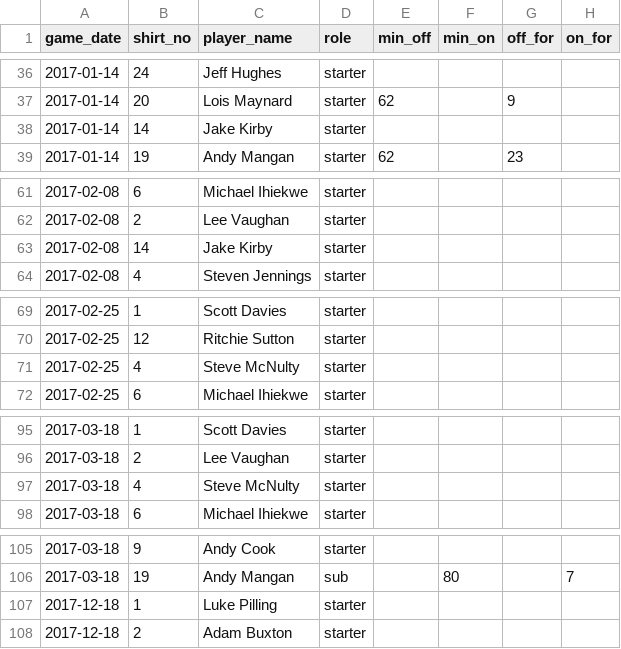
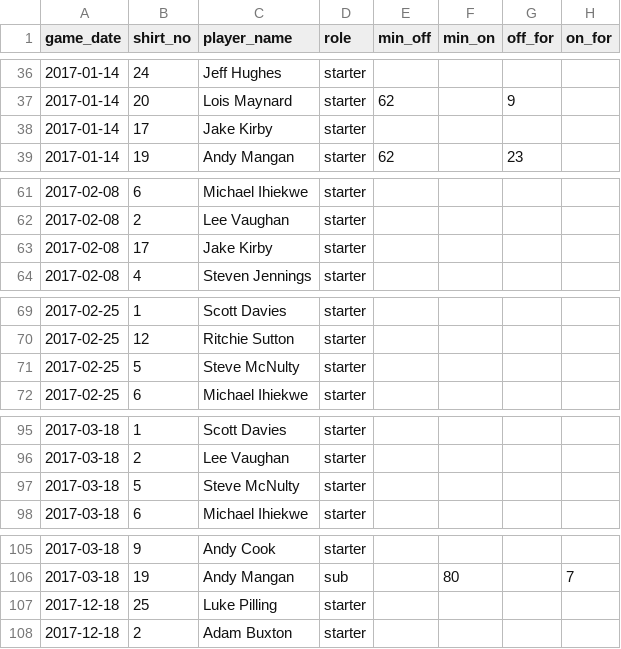
Before and after one commit to petebrown/complete-record, a CSV file: fa-trophy/fa_trophy_fixtures.csv, drawn as a sheet; only a part is shown, gaps mark what is left out; the diff covers the shown part only.

Commit message:
squad no error fix

```diff
--- a/fa-trophy/fa_trophy_fixtures.csv
+++ b/fa-trophy/fa_trophy_fixtures.csv
@@ -37,3 +37,3 @@ game_date,shirt_no,player_name,role,min_off,min_on,off_for,on_for
 2017-01-14,20,Lois Maynard,starter,62,,9,
-2017-01-14,14,Jake Kirby,starter,,,,
+2017-01-14,17,Jake Kirby,starter,,,,
 2017-01-14,19,Andy Mangan,starter,62,,23,
@@ -62,3 +62,3 @@ game_date,shirt_no,player_name,role,min_off,min_on,off_for,on_for
 2017-02-08,2,Lee Vaughan,starter,,,,
-2017-02-08,14,Jake Kirby,starter,,,,
+2017-02-08,17,Jake Kirby,starter,,,,
 2017-02-08,4,Steven Jennings,starter,,,,
@@ -70,3 +70,3 @@ game_date,shirt_no,player_name,role,min_off,min_on,off_for,on_for
 2017-02-25,12,Ritchie Sutton,starter,,,,
-2017-02-25,4,Steve McNulty,starter,,,,
+2017-02-25,5,Steve McNulty,starter,,,,
 2017-02-25,6,Michael Ihiekwe,starter,,,,
@@ -96,3 +96,3 @@ game_date,shirt_no,player_name,role,min_off,min_on,off_for,on_for
 2017-03-18,2,Lee Vaughan,starter,,,,
-2017-03-18,4,Steve McNulty,starter,,,,
+2017-03-18,5,Steve McNulty,starter,,,,
 2017-03-18,6,Michael Ihiekwe,starter,,,,
@@ -106,3 +106,3 @@ game_date,shirt_no,player_name,role,min_off,min_on,off_for,on_for
 2017-03-18,19,Andy Mangan,sub,,80,,7
-2017-12-18,1,Luke Pilling,starter,,,,
+2017-12-18,25,Luke Pilling,starter,,,,
 2017-12-18,2,Adam Buxton,starter,,,,
```
Also changed, not shown: 1 edited cell elsewhere in this file.
